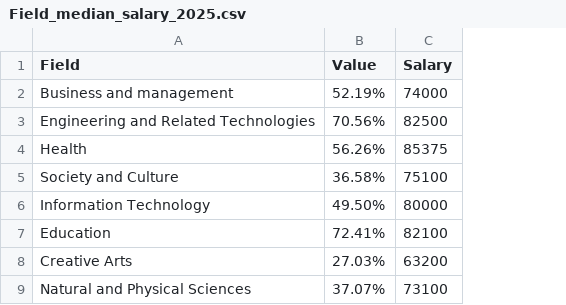
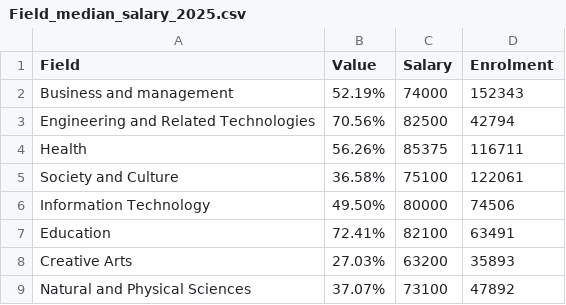
Before and after one commit to HarryM0016/FIT3179-DV2, a CSV file: median_salary_vs_employability/Field_median_salary_2025.csv, drawn as a sheet; the diff names each change by its address in the sheet, - before the commit and + after, or states it on an @@ line.

Commit message:
Update csv

```diff
--- a/median_salary_vs_employability/Field_median_salary_2025.csv
+++ b/median_salary_vs_employability/Field_median_salary_2025.csv
+column D (Enrolment), rows 2-9: 152343 | 42794 | 116711 | 122061 | 74506 | 63491 | 35893 | 47892
```
